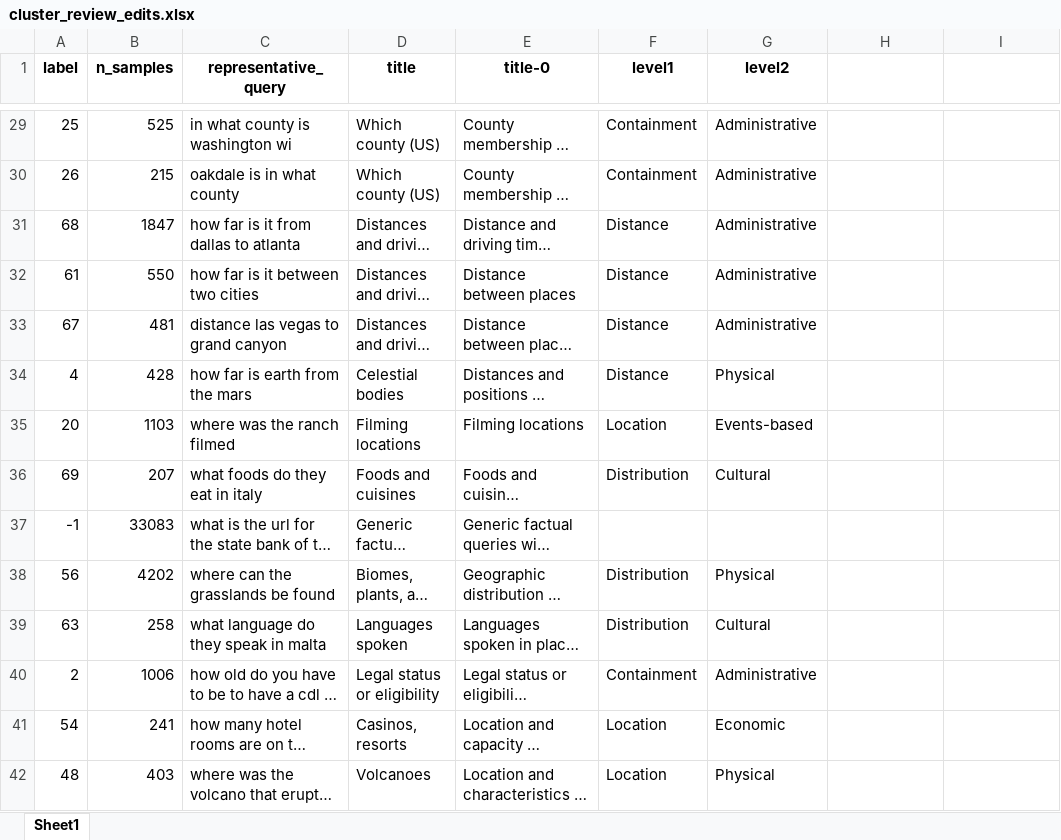
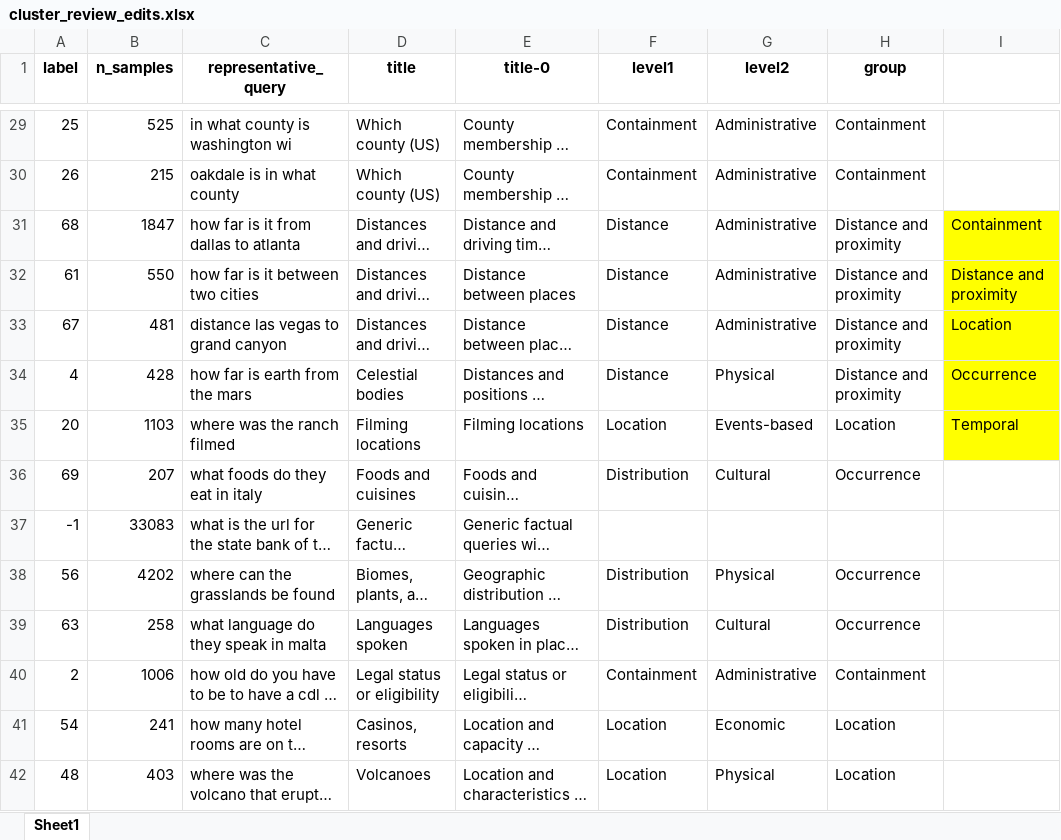
Before and after one commit to ilyankou/ms-marco-geospatial, an Excel workbook: output/cluster_review_edits.xlsx, sheet Sheet1, drawn as a sheet; only a part is shown, gaps mark what is left out; long unchanged cells end in …; values as stored, in another font and other column widths than the file's, no borders; the diff covers the shown part only; the diff names each change by its address in the sheet, - before the commit and + after, or states it on an @@ line.

Commit message:
Change to single-group clustering instead of 2 levels

```diff
--- a/output/cluster_review_edits.xlsx (sheet Sheet1)
+++ b/output/cluster_review_edits.xlsx (sheet Sheet1)
-H1: (empty)
+H1: group
-H29:H30 (group): (empty)
+H29:H30 (group): Containment
-H31:H34 (group): (empty)
+H31:H34 (group): Distance and proximity
-I31: (empty)
+I31: Containment
-I31:I35 fill: none
+I31:I35 fill: #FFFF00
-I32: (empty)
+I32: Distance and proximity
-I33: (empty)
+I33: Location
-I34: (empty)
+I34: Occurrence
-H35 (group): (empty)
+H35 (group): Location
-I35: (empty)
+I35: Temporal
-H36 (group): (empty)
+H36 (group): Occurrence
-H38:H39 (group): (empty)
+H38:H39 (group): Occurrence
-H40 (group): (empty)
+H40 (group): Containment
-H41:H42 (group): (empty)
+H41:H42 (group): Location
```
Also changed, not shown: 61 edited cells elsewhere in this sheet, 4 other files.
